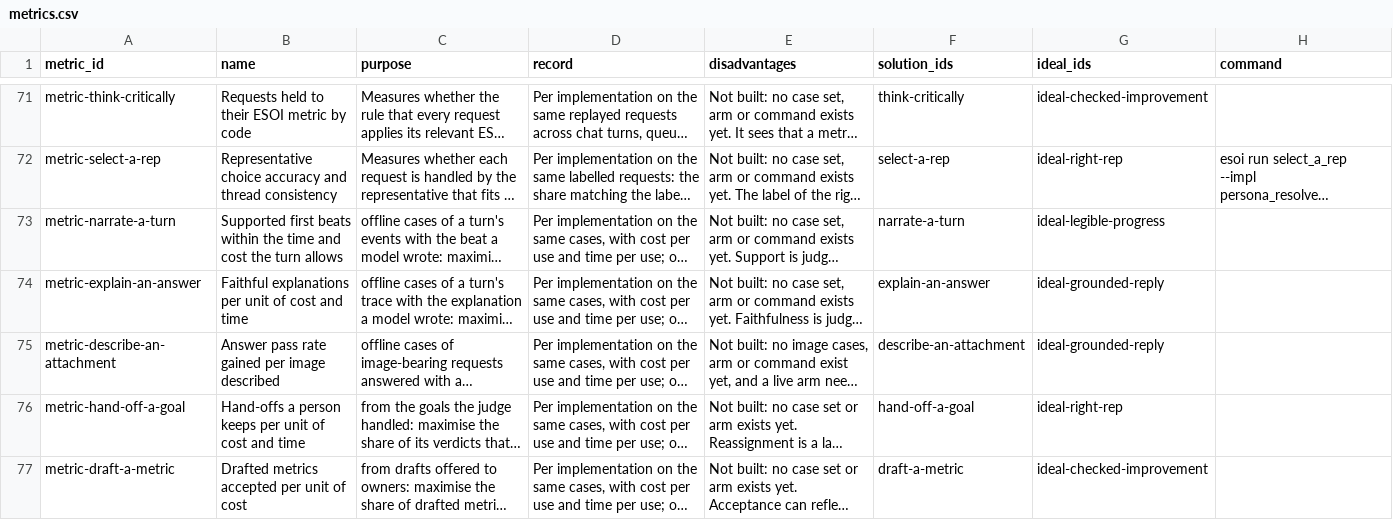
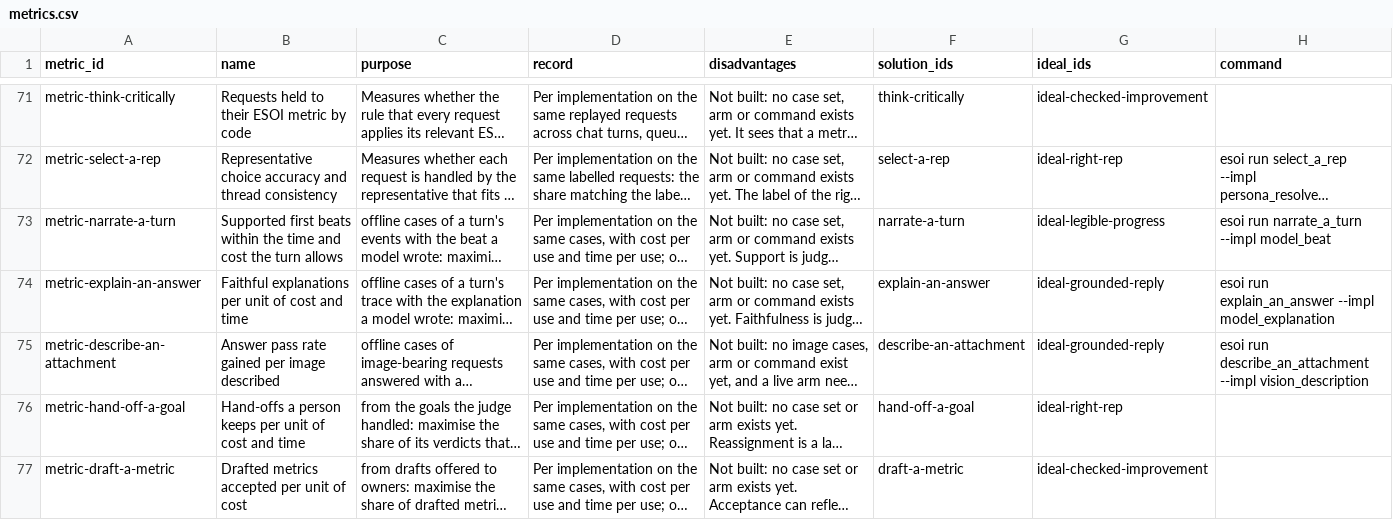
Before and after one commit to SpiritualData/quest-ai-runner, a CSV file: esoi/metrics.csv, drawn as a sheet; only a part is shown, gaps mark what is left out; long unchanged cells end in …; the diff names each change by its address in the sheet, - before the commit and + after, or states it on an @@ line.

```diff
--- a/esoi/metrics.csv
+++ b/esoi/metrics.csv
-H73 (command): (empty)
+H73 (command): esoi run narrate_a_turn --impl model_beat
-H74 (command): (empty)
+H74 (command): esoi run explain_an_answer --impl model_explanation
-H75 (command): (empty)
+H75 (command): esoi run describe_an_attachment --impl vision_description
```
Also changed, not shown: esoi/components.csv, 35 other files.
